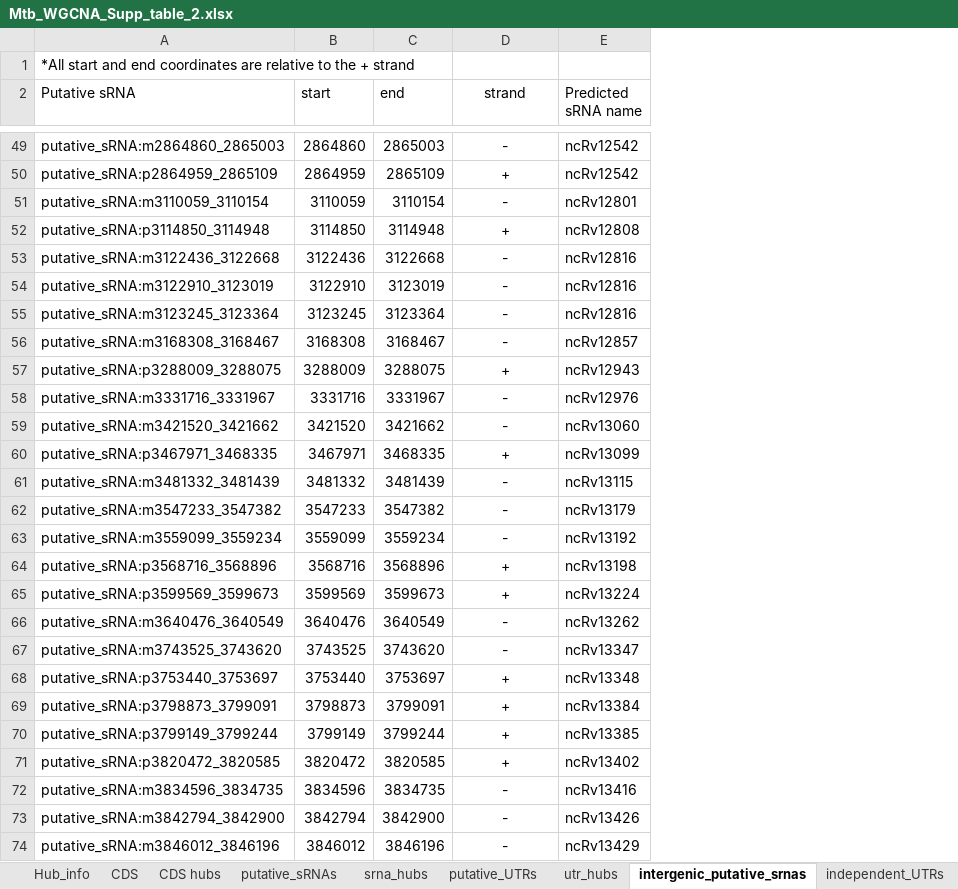
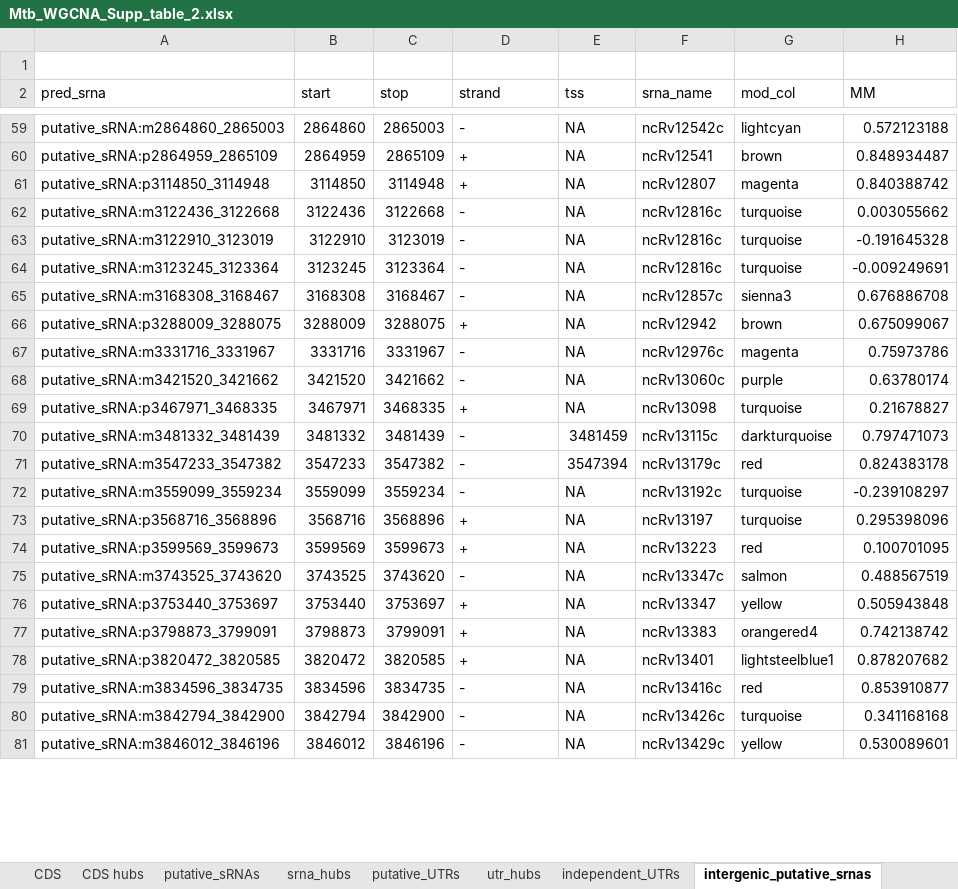
Before and after one commit to jenjane118/mtb_wgcna, an Excel workbook: supplemental_tables/Mtb_WGCNA_Supp_table_2.xlsx, sheet intergenic_putative_srnas, drawn as a sheet; only a part is shown, gaps mark what is left out; values as stored, in another font and other column widths than the file's, no borders; conditional formats and table styles not drawn; removed rows and columns are numbered as before the commit, all else as after; the diff covers the shown part only; the diff names each change by its address in the sheet, - before the commit and + after, or states it on an @@ line.

```diff
--- a/supplemental_tables/Mtb_WGCNA_Supp_table_2.xlsx (sheet intergenic_putative_srnas)
+++ b/supplemental_tables/Mtb_WGCNA_Supp_table_2.xlsx (sheet intergenic_putative_srnas)
@@ sheet tab order changed: CDS | CDS hubs | putative_sRNAs | srna_hubs | putative_UTRs | utr_hubs | independent_UTRs | intergenic_putative_srnas @@
-column E (Predicted sRNA name), rows 49-50: ncRv12542 | ncRv12542; rows 52-65: ncRv12808 | ncRv12816 | ncRv12816 | ncRv12816 | ncRv12857 | ncRv12943 | ncRv12976 | ncRv13060 | ncRv13099 | ncRv13115 | ncRv13179 | ncRv13192 | ncRv13198 | ncRv13224; rows 67-69: ncRv13347 | ncRv13348 | ncRv13384; rows 71-74: ncRv13402 | ncRv13416 | ncRv13426 | ncRv13429
+column E (tss), rows 59-81: NA | NA | NA | NA | NA | NA | NA | NA | NA | NA | NA | 3481459 | 3547394 | NA | NA | NA | NA | NA | NA | NA | NA | NA | NA
+column F (srna_name), rows 59-81: ncRv12542c | ncRv12541 | ncRv12807 | ncRv12816c | ncRv12816c | ncRv12816c | ncRv12857c | ncRv12942 | ncRv12976c | ncRv13060c | ncRv13098 | ncRv13115c | ncRv13179c | ncRv13192c | ncRv13197 | ncRv13223 | ncRv13347c | ncRv13347 | ncRv13383 | ncRv13401 | ncRv13416c | ncRv13426c | ncRv13429c
+column G (mod_col), rows 59-81: lightcyan | brown | magenta | turquoise | turquoise | turquoise | sienna3 | brown | magenta | purple | turquoise | darkturquoise | red | turquoise | turquoise | red | salmon | yellow | orangered4 | lightsteelblue1 | red | turquoise | yellow
+column H (MM), rows 59-81: 0.572123188 | 0.848934487 | 0.840388742 | 0.003055662 | -0.191645328 | -0.009249691 | 0.676886708 | 0.675099067 | 0.75973786 | 0.63780174 | 0.21678827 | 0.797471073 | 0.824383178 | -0.239108297 | 0.295398096 | 0.100701095 | 0.488567519 | 0.505943848 | 0.742138742 | 0.878207682 | 0.853910877 | 0.341168168 | 0.530089601
-A1 (pred_srna): *All start and end coordinates are relative to the + strand
+A1 (pred_srna): (empty)
-A2: Putative sRNA
+A2: pred_srna
-C2: end
+C2: stop
-D2 alignment: center
+D2 alignment: left
-D59:D60 alignment: center
+D59:D60 alignment: left
-row 51: putative_sRNA:m3110059_3110154 | 3110059 | 3110154 | - | ncRv12801
-D61:D74 alignment: center
+D61:D74 alignment: left
-row 66: putative_sRNA:m3640476_3640549 | 3640476 | 3640549 | - | ncRv13262
-D75:D77 alignment: center
+D75:D77 alignment: left
-row 70: putative_sRNA:p3799149_3799244 | 3799149 | 3799244 | + | ncRv13385
-D78:D81 alignment: center
+D78:D81 alignment: left
```
Also changed, not shown: 11 added rows and cell formats elsewhere in this sheet, sheet CDS, sheet independent_UTRs, sheet CDS hubs, sheet utr_hubs, sheet srna_hubs, sheet putative_UTRs, 4 more sheets, other sheet tabs.
